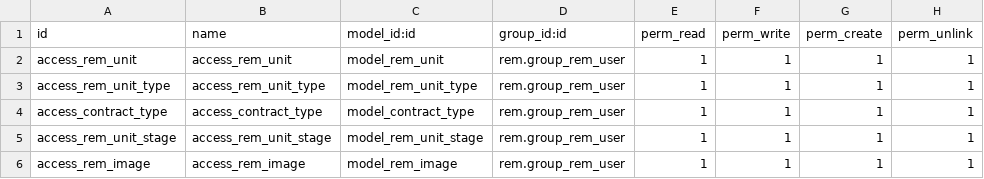
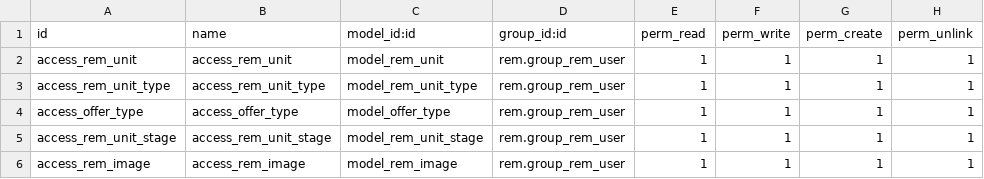
Before and after one commit to Guobower/opencams, a CSV file: addons/rem/security/ir.model.access.csv, drawn as a sheet; only a part is shown.

Commit message:
[FIX] model not found on security access control

```diff
--- a/addons/rem/security/ir.model.access.csv
+++ b/addons/rem/security/ir.model.access.csv
@@ -3,3 +3,3 @@ access_rem_unit,access_rem_unit,model_rem_unit,rem.group_rem_user,1,1,1,1
 access_rem_unit_type,access_rem_unit_type,model_rem_unit_type,rem.group_rem_user,1,1,1,1
-access_contract_type,access_contract_type,model_contract_type,rem.group_rem_user,1,1,1,1
+access_offer_type,access_offer_type,model_offer_type,rem.group_rem_user,1,1,1,1
 access_rem_unit_stage,access_rem_unit_stage,model_rem_unit_stage,rem.group_rem_user,1,1,1,1
```
